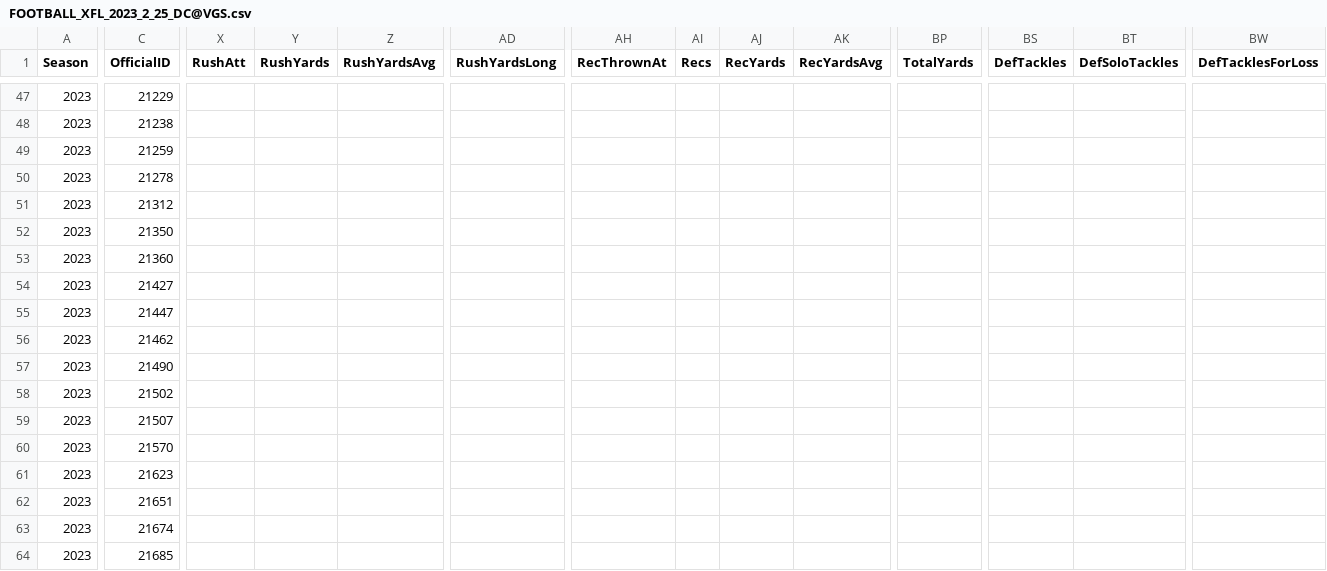
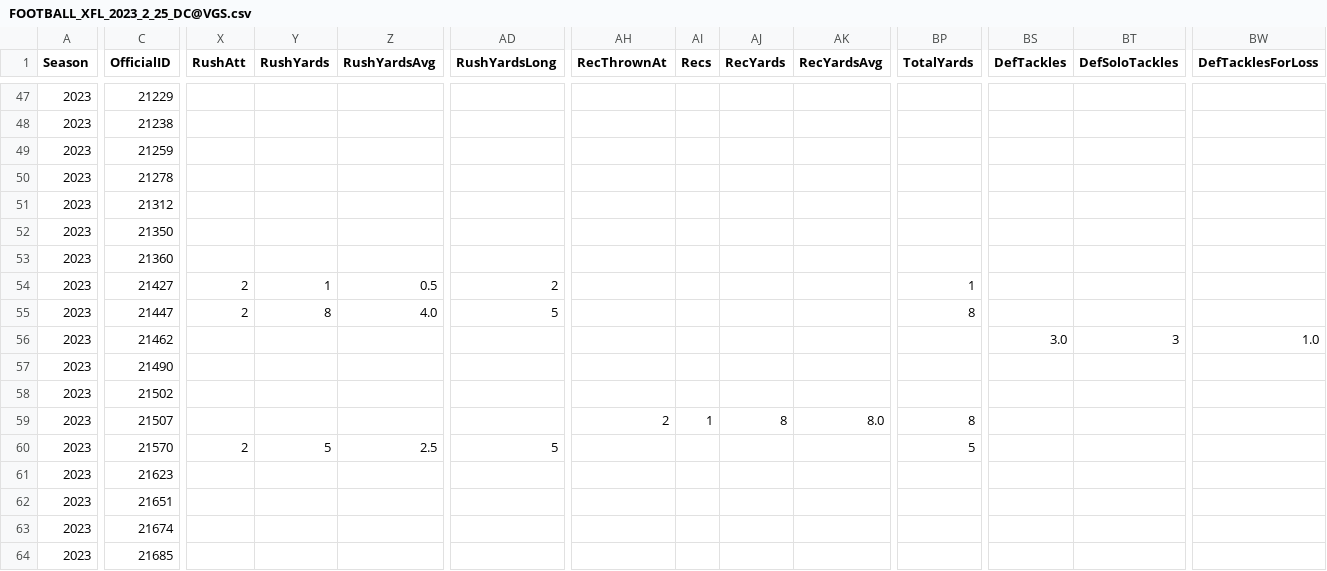
Before and after one commit to armstjc/xfl-2023-data-repository, a CSV file: game_stats/player/raw/csv/FOOTBALL_XFL_2023_2_25_DC@VGS.csv, drawn as a sheet; only a part is shown, gaps mark what is left out; the diff covers the shown part only; the diff names each change by its address in the sheet, - before the commit and + after, or states it on an @@ line.

```diff
--- a/game_stats/player/raw/csv/FOOTBALL_XFL_2023_2_25_DC@VGS.csv
+++ b/game_stats/player/raw/csv/FOOTBALL_XFL_2023_2_25_DC@VGS.csv
-X54:X55 (RushAtt): (empty)
+X54:X55 (RushAtt): 2
-Y54 (RushYards): (empty)
+Y54 (RushYards): 1
-Z54 (RushYardsAvg): (empty)
+Z54 (RushYardsAvg): 0.5
-AD54 (RushYardsLong): (empty)
+AD54 (RushYardsLong): 2
-BP54 (TotalYards): (empty)
+BP54 (TotalYards): 1
-Y55 (RushYards): (empty)
+Y55 (RushYards): 8
-Z55 (RushYardsAvg): (empty)
+Z55 (RushYardsAvg): 4.0
-AD55 (RushYardsLong): (empty)
+AD55 (RushYardsLong): 5
-BP55 (TotalYards): (empty)
+BP55 (TotalYards): 8
-BS56 (DefTackles): (empty)
+BS56 (DefTackles): 3.0
-BT56 (DefSoloTackles): (empty)
+BT56 (DefSoloTackles): 3
-BW56 (DefTacklesForLoss): (empty)
+BW56 (DefTacklesForLoss): 1.0
-AH59 (RecThrownAt): (empty)
+AH59 (RecThrownAt): 2
-AI59 (Recs): (empty)
+AI59 (Recs): 1
-AJ59 (RecYards): (empty)
+AJ59 (RecYards): 8
-AK59 (RecYardsAvg): (empty)
+AK59 (RecYardsAvg): 8.0
-BP59 (TotalYards): (empty)
+BP59 (TotalYards): 8
-X60 (RushAtt): (empty)
+X60 (RushAtt): 2
-Y60 (RushYards): (empty)
+Y60 (RushYards): 5
-Z60 (RushYardsAvg): (empty)
+Z60 (RushYardsAvg): 2.5
-AD60 (RushYardsLong): (empty)
+AD60 (RushYardsLong): 5
-BP60 (TotalYards): (empty)
+BP60 (TotalYards): 5
```
Also changed, not shown: 141 edited cells elsewhere in this file, game_stats/player/csv/2023_xfl_player_game_stats.csv, game_stats/team/raw/csv/FOOTBALL_XFL_2023_2_25_DC@VGS.csv, 43 other files.
